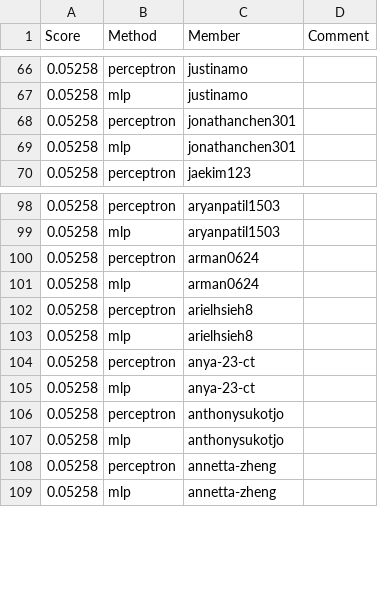
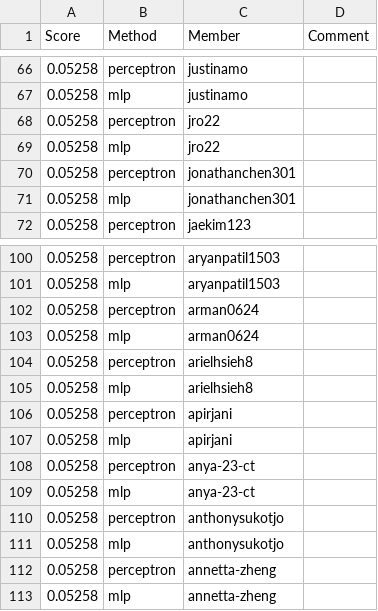
Before and after one commit to cornell-cs5740-sp24/leaderboards, a CSV file: a1/leaderboard_newsgroups.csv, drawn as a sheet; only a part is shown, gaps mark what is left out; the diff names each change by its address in the sheet, - before the commit and + after, or states it on an @@ line.

Commit message:
Leaderboard Update

```diff
--- a/a1/leaderboard_newsgroups.csv
+++ b/a1/leaderboard_newsgroups.csv
+row 68: 0.05258 | perceptron | jro22
+row 69: 0.05258 | mlp | jro22
+row 106: 0.05258 | perceptron | apirjani
+row 107: 0.05258 | mlp | apirjani
```
